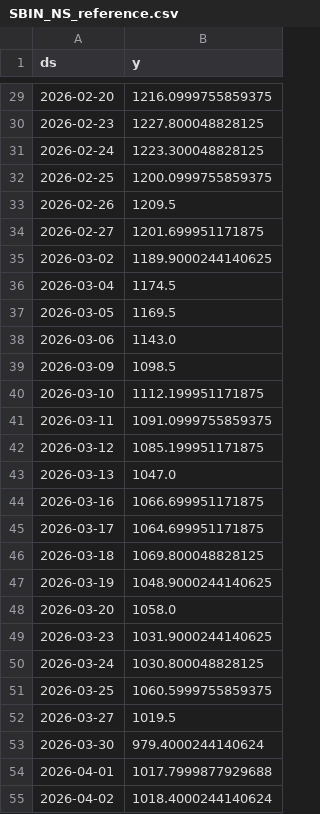
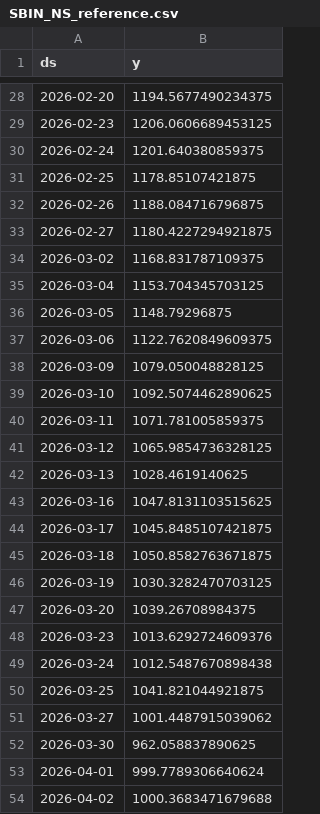
Before and after one commit to Gulabjangid/Mlopbackend, a CSV file: src/data/stocks/SBIN_NS_reference.csv, drawn as a sheet; only a part is shown, gaps mark what is left out; the diff covers the shown part only.

```diff
--- a/src/data/stocks/SBIN_NS_reference.csv
+++ b/src/data/stocks/SBIN_NS_reference.csv
@@ -29,27 +28,27 @@ ds,y
-2026-02-20,1216.0999755859375
-2026-02-23,1227.800048828125
-2026-02-24,1223.300048828125
-2026-02-25,1200.0999755859375
-2026-02-26,1209.5
-2026-02-27,1201.699951171875
-2026-03-02,1189.9000244140625
-2026-03-04,1174.5
-2026-03-05,1169.5
-2026-03-06,1143.0
-2026-03-09,1098.5
-2026-03-10,1112.199951171875
-2026-03-11,1091.0999755859375
-2026-03-12,1085.199951171875
-2026-03-13,1047.0
-2026-03-16,1066.699951171875
-2026-03-17,1064.699951171875
-2026-03-18,1069.800048828125
-2026-03-19,1048.9000244140625
-2026-03-20,1058.0
-2026-03-23,1031.9000244140625
-2026-03-24,1030.800048828125
-2026-03-25,1060.5999755859375
-2026-03-27,1019.5
-2026-03-30,979.4000244140624
-2026-04-01,1017.7999877929688
-2026-04-02,1018.4000244140624
+2026-02-20,1194.5677490234375
+2026-02-23,1206.0606689453125
+2026-02-24,1201.640380859375
+2026-02-25,1178.85107421875
+2026-02-26,1188.084716796875
+2026-02-27,1180.4227294921875
+2026-03-02,1168.831787109375
+2026-03-04,1153.704345703125
+2026-03-05,1148.79296875
+2026-03-06,1122.7620849609375
+2026-03-09,1079.050048828125
+2026-03-10,1092.5074462890625
+2026-03-11,1071.781005859375
+2026-03-12,1065.9854736328125
+2026-03-13,1028.4619140625
+2026-03-16,1047.8131103515625
+2026-03-17,1045.8485107421875
+2026-03-18,1050.8582763671875
+2026-03-19,1030.3282470703125
+2026-03-20,1039.26708984375
+2026-03-23,1013.6292724609376
+2026-03-24,1012.5487670898438
+2026-03-25,1041.821044921875
+2026-03-27,1001.4487915039062
+2026-03-30,962.058837890625
+2026-04-01,999.7789306640624
+2026-04-02,1000.3683471679688
```
Also changed, not shown: 1 added row, 1 removed row and 32 edited cells elsewhere in this file, src/data/stocks/BAJFINANCE_NS.csv, src/data/stocks/SBIN_NS.csv, 28 other files.
